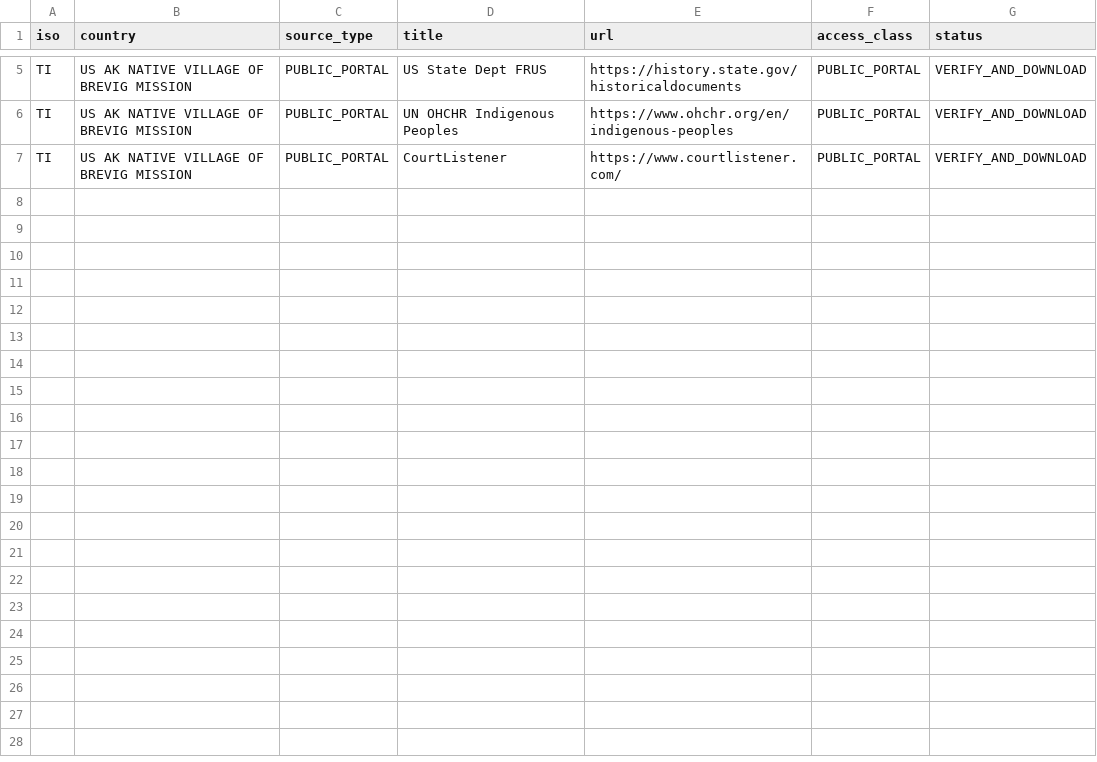
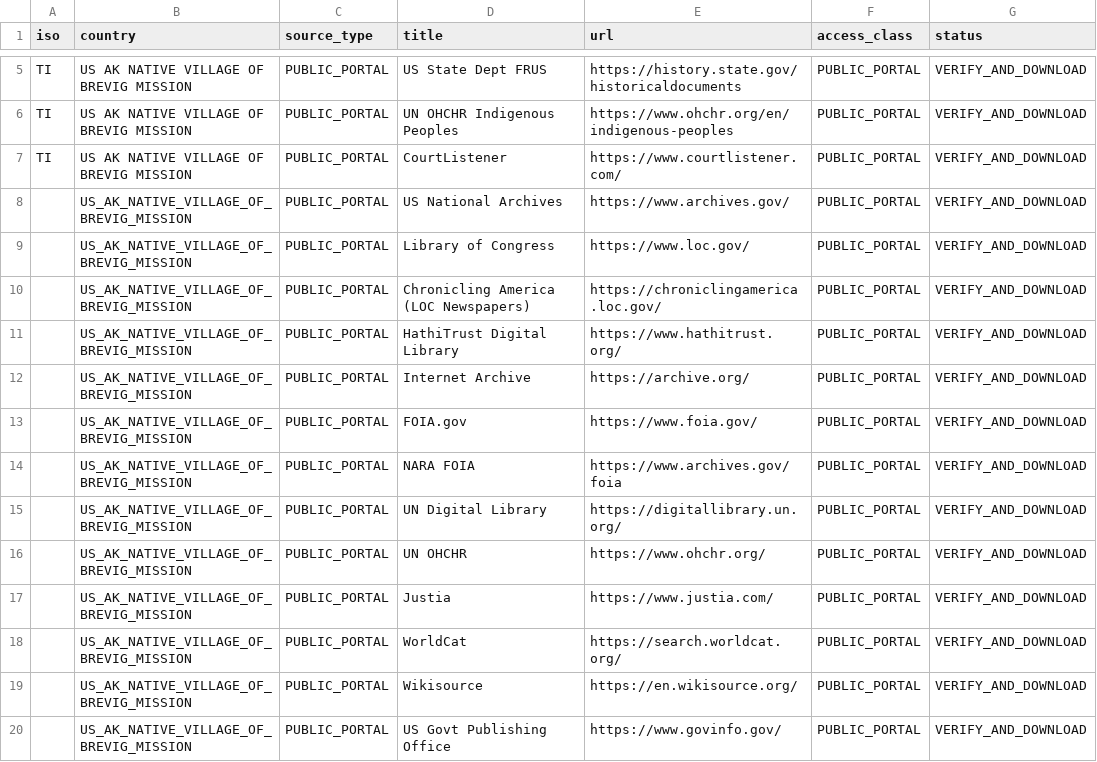
Before and after one commit to GlobalRestitutionAlliance/turtle-island-us-ak-native-village-of-brevig-mission-master-litigation, a CSV file: 03_Evidentiary_Exhibits/PRIMARY_PUBLIC_SOURCES.csv, drawn as a sheet; only a part is shown, gaps mark what is left out; the diff names each change by its address in the sheet, - before the commit and + after, or states it on an @@ line.

Commit message:
Expand primary public source registries (Batch 2)

```diff
--- a/03_Evidentiary_Exhibits/PRIMARY_PUBLIC_SOURCES.csv
+++ b/03_Evidentiary_Exhibits/PRIMARY_PUBLIC_SOURCES.csv
+row 8:  | US_AK_NATIVE_VILLAGE_OF_BREVIG_MISSION | PUBLIC_PORTAL | US National Archives | https://www.archives.gov/ | PUBLIC_PORTAL | VERIFY_AND_DOWNLOAD
+row 9:  | US_AK_NATIVE_VILLAGE_OF_BREVIG_MISSION | PUBLIC_PORTAL | Library of Congress | https://www.loc.gov/ | PUBLIC_PORTAL | VERIFY_AND_DOWNLOAD
+row 10:  | US_AK_NATIVE_VILLAGE_OF_BREVIG_MISSION | PUBLIC_PORTAL | Chronicling America (LOC Newspapers) | https://chroniclingamerica.loc.gov/ | PUBLIC_PORTAL | VERIFY_AND_DOWNLOAD
+row 11:  | US_AK_NATIVE_VILLAGE_OF_BREVIG_MISSION | PUBLIC_PORTAL | HathiTrust Digital Library | https://www.hathitrust.org/ | PUBLIC_PORTAL | VERIFY_AND_DOWNLOAD
+row 12:  | US_AK_NATIVE_VILLAGE_OF_BREVIG_MISSION | PUBLIC_PORTAL | Internet Archive | https://archive.org/ | PUBLIC_PORTAL | VERIFY_AND_DOWNLOAD
+row 13:  | US_AK_NATIVE_VILLAGE_OF_BREVIG_MISSION | PUBLIC_PORTAL | FOIA.gov | https://www.foia.gov/ | PUBLIC_PORTAL | VERIFY_AND_DOWNLOAD
+row 14:  | US_AK_NATIVE_VILLAGE_OF_BREVIG_MISSION | PUBLIC_PORTAL | NARA FOIA | https://www.archives.gov/foia | PUBLIC_PORTAL | VERIFY_AND_DOWNLOAD
+row 15:  | US_AK_NATIVE_VILLAGE_OF_BREVIG_MISSION | PUBLIC_PORTAL | UN Digital Library | https://digitallibrary.un.org/ | PUBLIC_PORTAL | VERIFY_AND_DOWNLOAD
+row 16:  | US_AK_NATIVE_VILLAGE_OF_BREVIG_MISSION | PUBLIC_PORTAL | UN OHCHR | https://www.ohchr.org/ | PUBLIC_PORTAL | VERIFY_AND_DOWNLOAD
+row 17:  | US_AK_NATIVE_VILLAGE_OF_BREVIG_MISSION | PUBLIC_PORTAL | Justia | https://www.justia.com/ | PUBLIC_PORTAL | VERIFY_AND_DOWNLOAD
+row 18:  | US_AK_NATIVE_VILLAGE_OF_BREVIG_MISSION | PUBLIC_PORTAL | WorldCat | https://search.worldcat.org/ | PUBLIC_PORTAL | VERIFY_AND_DOWNLOAD
+row 19:  | US_AK_NATIVE_VILLAGE_OF_BREVIG_MISSION | PUBLIC_PORTAL | Wikisource | https://en.wikisource.org/ | PUBLIC_PORTAL | VERIFY_AND_DOWNLOAD
+row 20:  | US_AK_NATIVE_VILLAGE_OF_BREVIG_MISSION | PUBLIC_PORTAL | US Govt Publishing Office | https://www.govinfo.gov/ | PUBLIC_PORTAL | VERIFY_AND_DOWNLOAD
```
Also changed, not shown: 2 other files.
